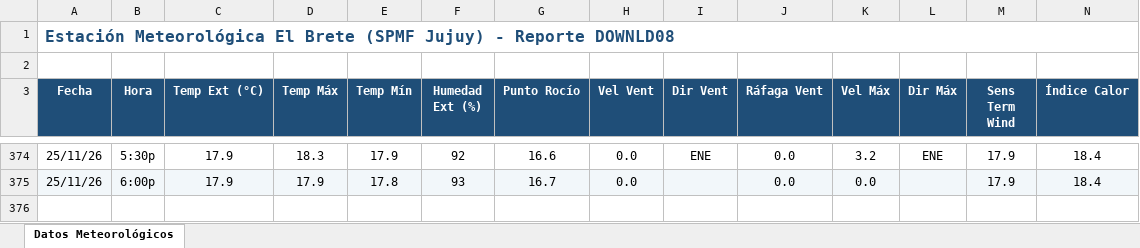
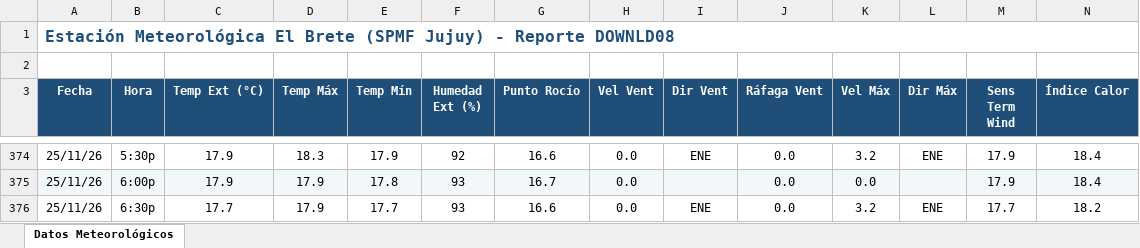
Before and after one commit to intasalta/ema_elbrete, an Excel workbook: downld08.xlsx, sheet Datos Meteorológicos, drawn as a sheet; only a part is shown, gaps mark what is left out; values as stored, in another font and other column widths than the file's, no borders; rows hold the shown columns only; the diff names each change by its address in the sheet, - before the commit and + after, or states it on an @@ line.

```diff
--- a/downld08.xlsx (sheet Datos Meteorológicos)
+++ b/downld08.xlsx (sheet Datos Meteorológicos)
+row 376: 25/11/26 | 6:30p | 17.7 | 17.9 | 17.7 | 93 | 16.6 | 0.0 | ENE | 0.0 | 3.2 | ENE | 17.7 | 18.2
```
Also changed, not shown: downld02.xlsx, 2 other files.
